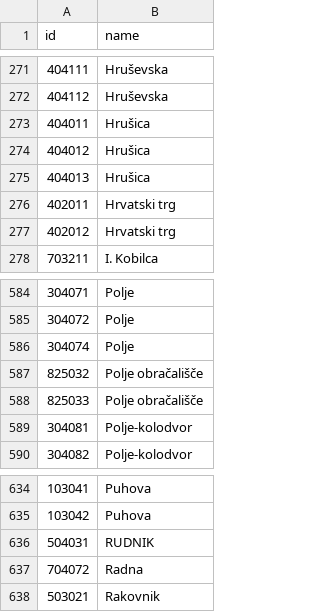
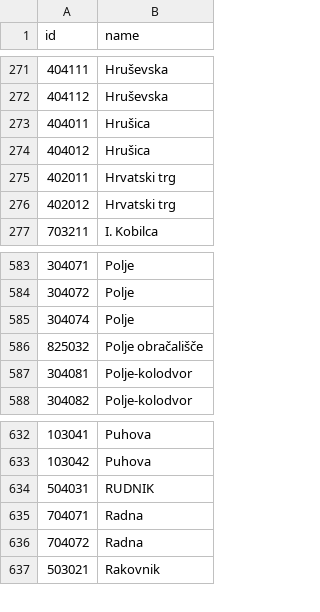
Before and after one commit to openstreetmap-si/bus-routes-osm-lpp, a CSV file: data/lpp/stops.csv, drawn as a sheet; only a part is shown, gaps mark what is left out.

```diff
--- a/data/lpp/stops.csv
+++ b/data/lpp/stops.csv
@@ -274,3 +274,2 @@
 404012,Hrušica
-404013,Hrušica
 402011,Hrvatski trg
@@ -587,3 +586,2 @@
 825032,Polje obračališče
-825033,Polje obračališče
 304081,Polje-kolodvor
@@ -636,2 +634,3 @@
 504031,RUDNIK
+704071,Radna
 704072,Radna
```
Also changed, not shown: data/lpp/lines_stops.csv.
